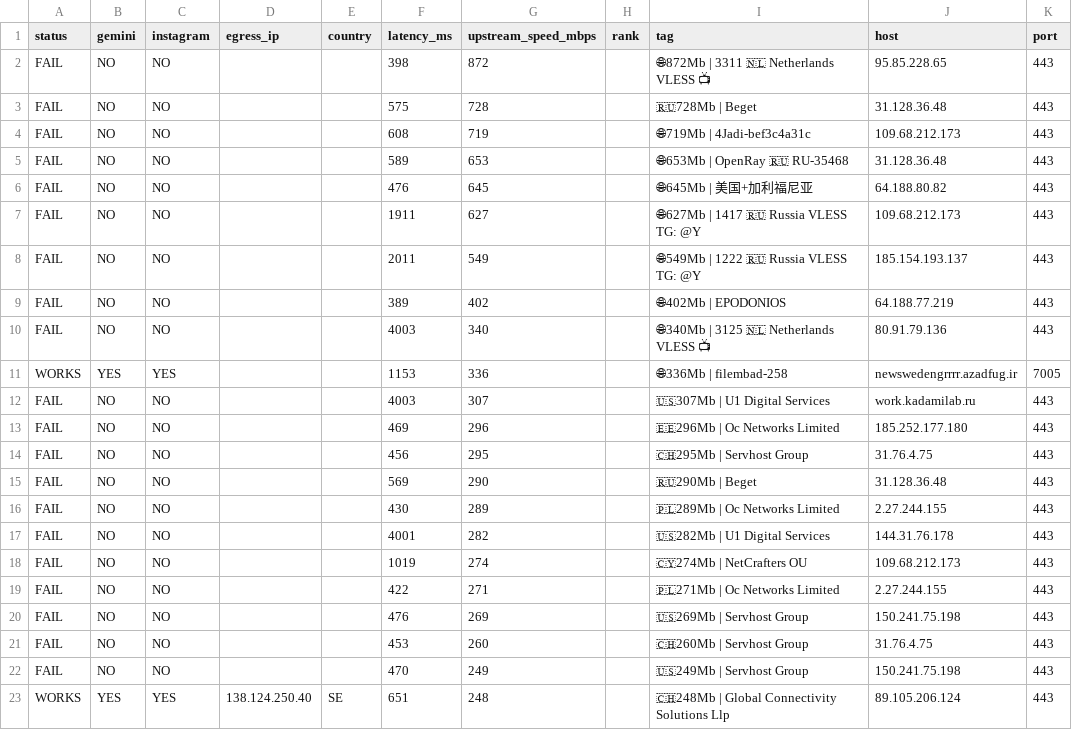
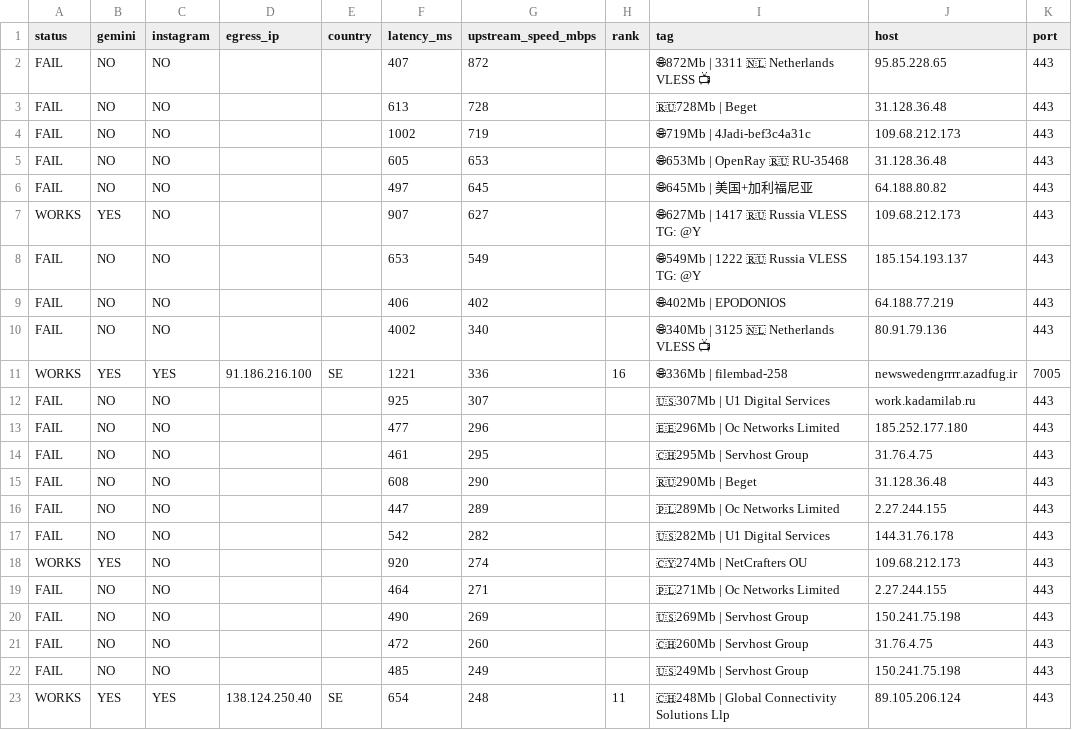
Before and after one commit to StarLordKarma/v2rayn-auto-subscription, a TSV file: report.tsv, drawn as a sheet; only a part is shown; the diff covers the shown part only.

```diff
--- a/report.tsv
+++ b/report.tsv
@@ -1,23 +1,23 @@
 status	gemini	instagram	egress_ip	country	latency_ms	upstream_speed_mbps	rank	tag	host	port
-FAIL	NO	NO			398	872		🌐872Mb | 3311  🇳🇱 Netherlands  VLESS  📺	95.85.228.65	443
-FAIL	NO	NO			575	728		🇷🇺728Mb | Beget	31.128.36.48	443
-FAIL	NO	NO			608	719		🌐719Mb | 4Jadi-bef3c4a31c	109.68.212.173	443
-FAIL	NO	NO			589	653		🌐653Mb | OpenRay 🇷🇺 RU-35468	31.128.36.48	443
-FAIL	NO	NO			476	645		🌐645Mb | 美国+加利福尼亚	64.188.80.82	443
-FAIL	NO	NO			1911	627		🌐627Mb | 1417  🇷🇺 Russia  VLESS  TG: @Y	109.68.212.173	443
-FAIL	NO	NO			2011	549		🌐549Mb | 1222  🇷🇺 Russia  VLESS  TG: @Y	185.154.193.137	443
-FAIL	NO	NO			389	402		🌐402Mb | EPODONIOS	64.188.77.219	443
-FAIL	NO	NO			4003	340		🌐340Mb | 3125  🇳🇱 Netherlands  VLESS  📺	80.91.79.136	443
-WORKS	YES	YES			1153	336		🌐336Mb | filembad-258	newswedengrrrr.azadfug.ir	7005
-FAIL	NO	NO			4003	307		🇺🇸307Mb | U1 Digital Services	work.kadamilab.ru	443
-FAIL	NO	NO			469	296		🇪🇪296Mb | Oc Networks Limited	185.252.177.180	443
-FAIL	NO	NO			456	295		🇨🇭295Mb | Servhost Group	31.76.4.75	443
-FAIL	NO	NO			569	290		🇷🇺290Mb | Beget	31.128.36.48	443
-FAIL	NO	NO			430	289		🇵🇱289Mb | Oc Networks Limited	2.27.244.155	443
-FAIL	NO	NO			4001	282		🇺🇸282Mb | U1 Digital Services	144.31.76.178	443
-FAIL	NO	NO			1019	274		🇨🇾274Mb | NetCrafters OU	109.68.212.173	443
-FAIL	NO	NO			422	271		🇵🇱271Mb | Oc Networks Limited	2.27.244.155	443
-FAIL	NO	NO			476	269		🇺🇸269Mb | Servhost Group	150.241.75.198	443
-FAIL	NO	NO			453	260		🇨🇭260Mb | Servhost Group	31.76.4.75	443
-FAIL	NO	NO			470	249		🇺🇸249Mb | Servhost Group	150.241.75.198	443
-WORKS	YES	YES	138.124.250.40	SE	651	248		🇨🇭248Mb | Global Connectivity Solutions Llp	89.105.206.124	443
+FAIL	NO	NO			407	872		🌐872Mb | 3311  🇳🇱 Netherlands  VLESS  📺	95.85.228.65	443
+FAIL	NO	NO			613	728		🇷🇺728Mb | Beget	31.128.36.48	443
+FAIL	NO	NO			1002	719		🌐719Mb | 4Jadi-bef3c4a31c	109.68.212.173	443
+FAIL	NO	NO			605	653		🌐653Mb | OpenRay 🇷🇺 RU-35468	31.128.36.48	443
+FAIL	NO	NO			497	645		🌐645Mb | 美国+加利福尼亚	64.188.80.82	443
+WORKS	YES	NO			907	627		🌐627Mb | 1417  🇷🇺 Russia  VLESS  TG: @Y	109.68.212.173	443
+FAIL	NO	NO			653	549		🌐549Mb | 1222  🇷🇺 Russia  VLESS  TG: @Y	185.154.193.137	443
+FAIL	NO	NO			406	402		🌐402Mb | EPODONIOS	64.188.77.219	443
+FAIL	NO	NO			4002	340		🌐340Mb | 3125  🇳🇱 Netherlands  VLESS  📺	80.91.79.136	443
+WORKS	YES	YES	91.186.216.100	SE	1221	336	16	🌐336Mb | filembad-258	newswedengrrrr.azadfug.ir	7005
+FAIL	NO	NO			925	307		🇺🇸307Mb | U1 Digital Services	work.kadamilab.ru	443
+FAIL	NO	NO			477	296		🇪🇪296Mb | Oc Networks Limited	185.252.177.180	443
+FAIL	NO	NO			461	295		🇨🇭295Mb | Servhost Group	31.76.4.75	443
+FAIL	NO	NO			608	290		🇷🇺290Mb | Beget	31.128.36.48	443
+FAIL	NO	NO			447	289		🇵🇱289Mb | Oc Networks Limited	2.27.244.155	443
+FAIL	NO	NO			542	282		🇺🇸282Mb | U1 Digital Services	144.31.76.178	443
+WORKS	YES	NO			920	274		🇨🇾274Mb | NetCrafters OU	109.68.212.173	443
+FAIL	NO	NO			464	271		🇵🇱271Mb | Oc Networks Limited	2.27.244.155	443
+FAIL	NO	NO			490	269		🇺🇸269Mb | Servhost Group	150.241.75.198	443
+FAIL	NO	NO			472	260		🇨🇭260Mb | Servhost Group	31.76.4.75	443
+FAIL	NO	NO			485	249		🇺🇸249Mb | Servhost Group	150.241.75.198	443
+WORKS	YES	YES	138.124.250.40	SE	654	248	11	🇨🇭248Mb | Global Connectivity Solutions Llp	89.105.206.124	443
```
Also changed, not shown: 1 added row, 1 removed row and 152 edited cells elsewhere in this file, 2 other files.
